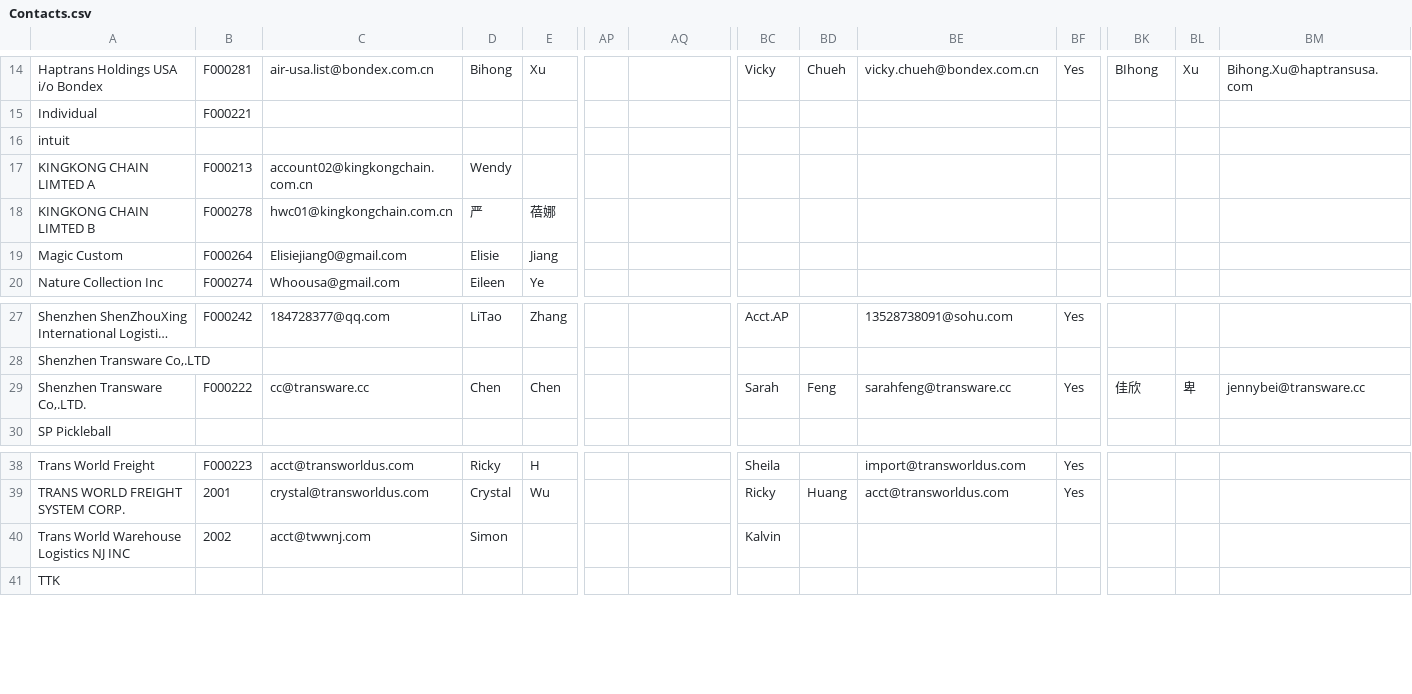
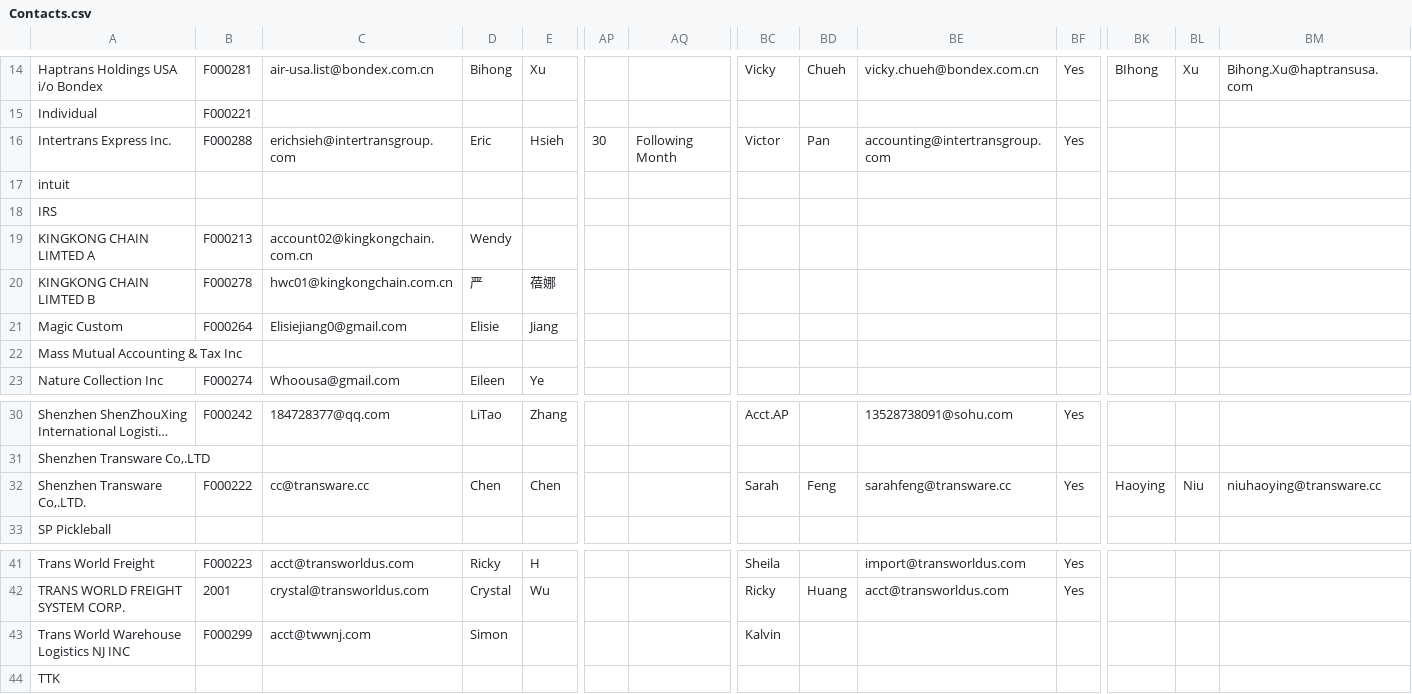
Before and after one commit to KenzoRei/TWL-UPS-Invoice-Parser, a CSV file: data/mappings/Contacts.csv, drawn as a sheet; only a part is shown, gaps mark what is left out; long unchanged cells end in …; addresses are those after the commit; rows hold the shown columns only; the diff names each change by its address in the sheet, - before the commit and + after, or states it on an @@ line.

```diff
--- a/data/mappings/Contacts.csv
+++ b/data/mappings/Contacts.csv
+row 16: Intertrans Express Inc. | F000288 | erichsieh@intertransgroup.com | Eric | Hsieh | 30 | Following Month | Victor | Pan | accounting@intertransgroup.com | Yes
+row 18: IRS
+row 22: Mass Mutual Accounting & Tax Inc
-BK32: 佳欣
+BK32: Haoying
-BL32: 卑
+BL32: Niu
-BM32: jennybei@transware.cc
+BM32: niuhaoying@transware.cc
-B43: 2002
+B43: F000299
```
Also changed, not shown: data/mappings/ARCalculator.csv, data/mappings/Pickups.csv, 22 other files.
